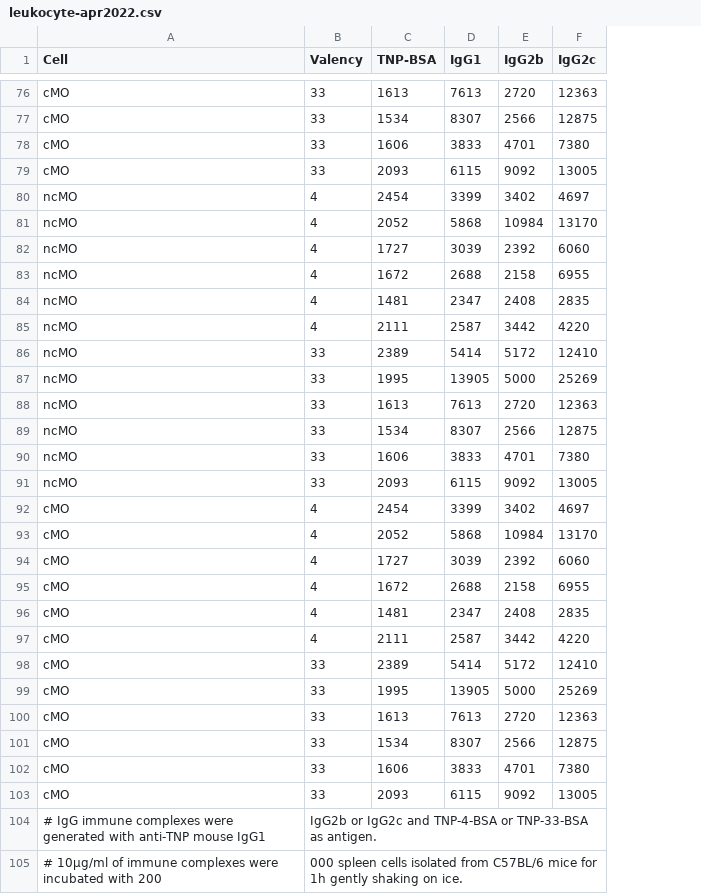
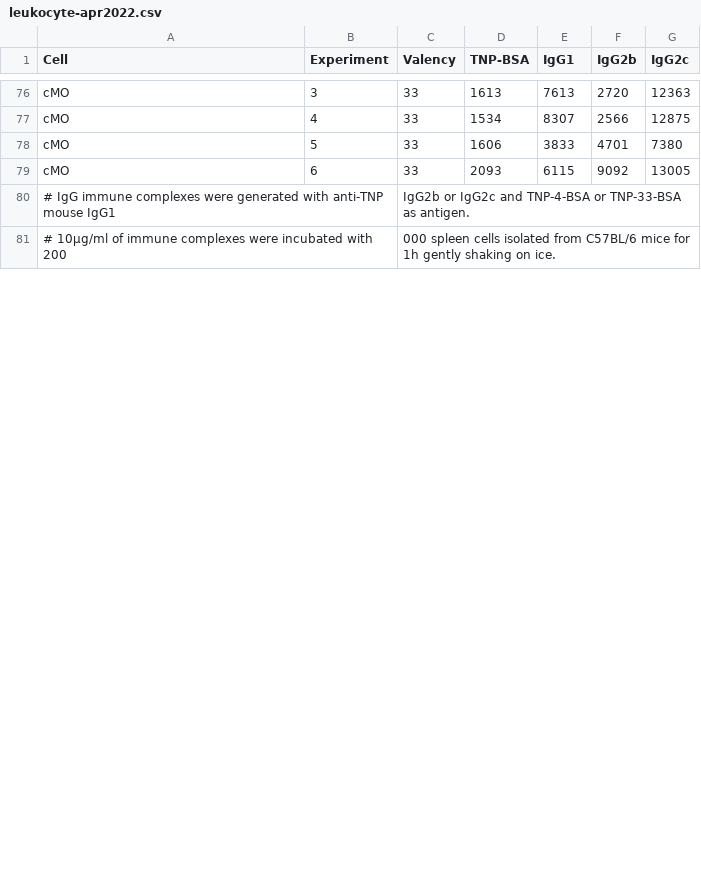
Before and after one commit to meyer-lab/FcRegression.jl, a CSV file: data/leukocyte-apr2022.csv, drawn as a sheet; only a part is shown, gaps mark what is left out; removed rows and columns are numbered as before the commit, all else as after; the diff names each change by its address in the sheet, - before the commit and + after, or states it on an @@ line.

Commit message:
Setting up murine leukocyte predictions (#486)
* Initial setup for leukocyte prediction

* More on plotting leukocyte raw predictions, save progress

* First pass on putting in figure 3

```diff
--- a/data/leukocyte-apr2022.csv
+++ b/data/leukocyte-apr2022.csv
+column B (Experiment), rows 76-79: 3 | 4 | 5 | 6
-row 80: ncMO | 4 | 2454 | 3399 | 3402 | 4697
-row 81: ncMO | 4 | 2052 | 5868 | 10984 | 13170
-row 82: ncMO | 4 | 1727 | 3039 | 2392 | 6060
-row 83: ncMO | 4 | 1672 | 2688 | 2158 | 6955
-row 84: ncMO | 4 | 1481 | 2347 | 2408 | 2835
-row 85: ncMO | 4 | 2111 | 2587 | 3442 | 4220
-row 86: ncMO | 33 | 2389 | 5414 | 5172 | 12410
-row 87: ncMO | 33 | 1995 | 13905 | 5000 | 25269
-row 88: ncMO | 33 | 1613 | 7613 | 2720 | 12363
-row 89: ncMO | 33 | 1534 | 8307 | 2566 | 12875
-row 90: ncMO | 33 | 1606 | 3833 | 4701 | 7380
-row 91: ncMO | 33 | 2093 | 6115 | 9092 | 13005
-row 92: cMO | 4 | 2454 | 3399 | 3402 | 4697
-row 93: cMO | 4 | 2052 | 5868 | 10984 | 13170
-row 94: cMO | 4 | 1727 | 3039 | 2392 | 6060
-row 95: cMO | 4 | 1672 | 2688 | 2158 | 6955
-row 96: cMO | 4 | 1481 | 2347 | 2408 | 2835
-row 97: cMO | 4 | 2111 | 2587 | 3442 | 4220
-row 98: cMO | 33 | 2389 | 5414 | 5172 | 12410
-row 99: cMO | 33 | 1995 | 13905 | 5000 | 25269
-row 100: cMO | 33 | 1613 | 7613 | 2720 | 12363
-row 101: cMO | 33 | 1534 | 8307 | 2566 | 12875
-row 102: cMO | 33 | 1606 | 3833 | 4701 | 7380
-row 103: cMO | 33 | 2093 | 6115 | 9092 | 13005
```
Also changed, not shown: data/murine-FcgR-abundance.csv, 4 other files.
